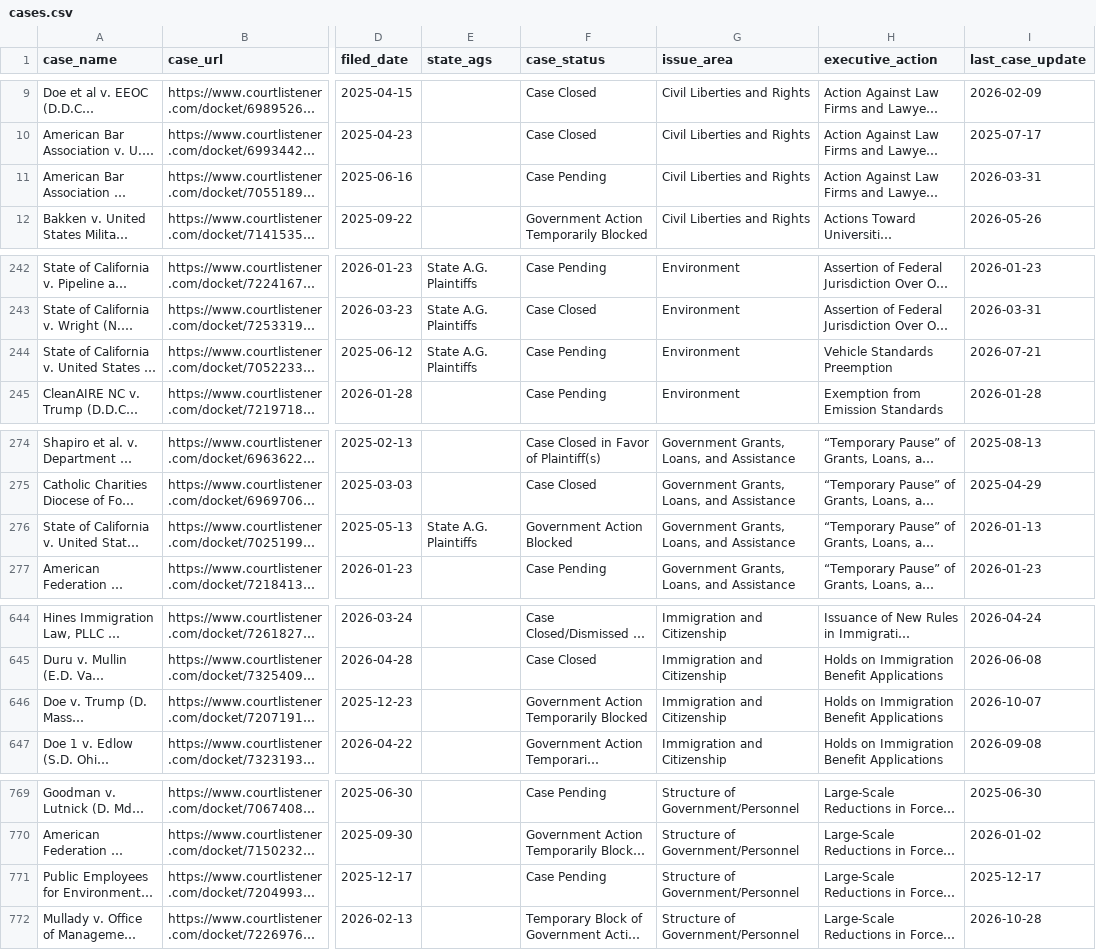
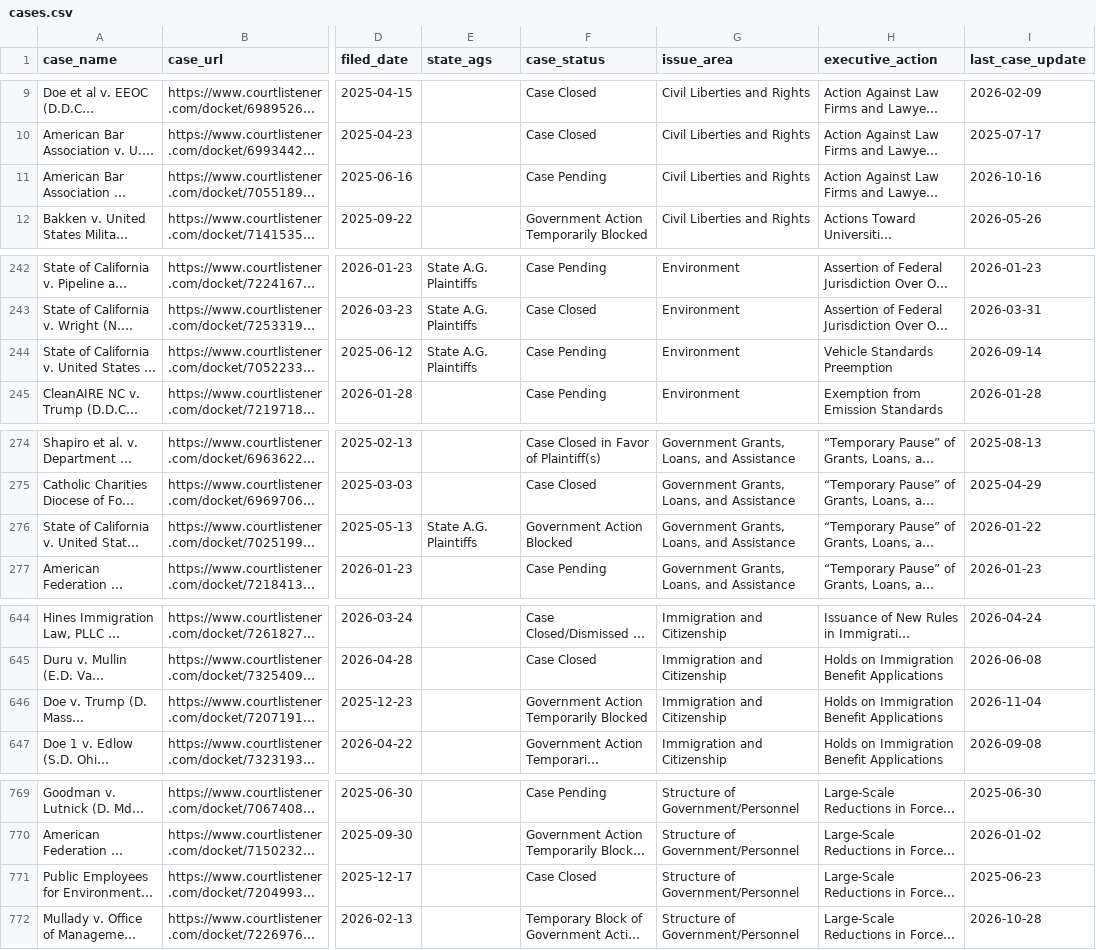
Before and after one commit to thecarsun/LC-TAA, a CSV file: data/processed/cases.csv, drawn as a sheet; only a part is shown, gaps mark what is left out; long unchanged cells end in …; the diff covers the shown part only; the diff names each change by its address in the sheet, - before the commit and + after, or states it on an @@ line.

```diff
--- a/data/processed/cases.csv
+++ b/data/processed/cases.csv
-I11 (last_case_update): 2026-03-31
+I11 (last_case_update): 2026-10-16
-I244 (last_case_update): 2026-07-21
+I244 (last_case_update): 2026-09-14
-I276 (last_case_update): 2026-01-13
+I276 (last_case_update): 2026-01-22
-I646 (last_case_update): 2026-10-07
+I646 (last_case_update): 2026-11-04
-F771 (case_status): Case Pending
+F771 (case_status): Case Closed
-I771 (last_case_update): 2025-12-17
+I771 (last_case_update): 2025-06-23
```
Also changed, not shown: 10 edited cells elsewhere in this file, 2 other files.
